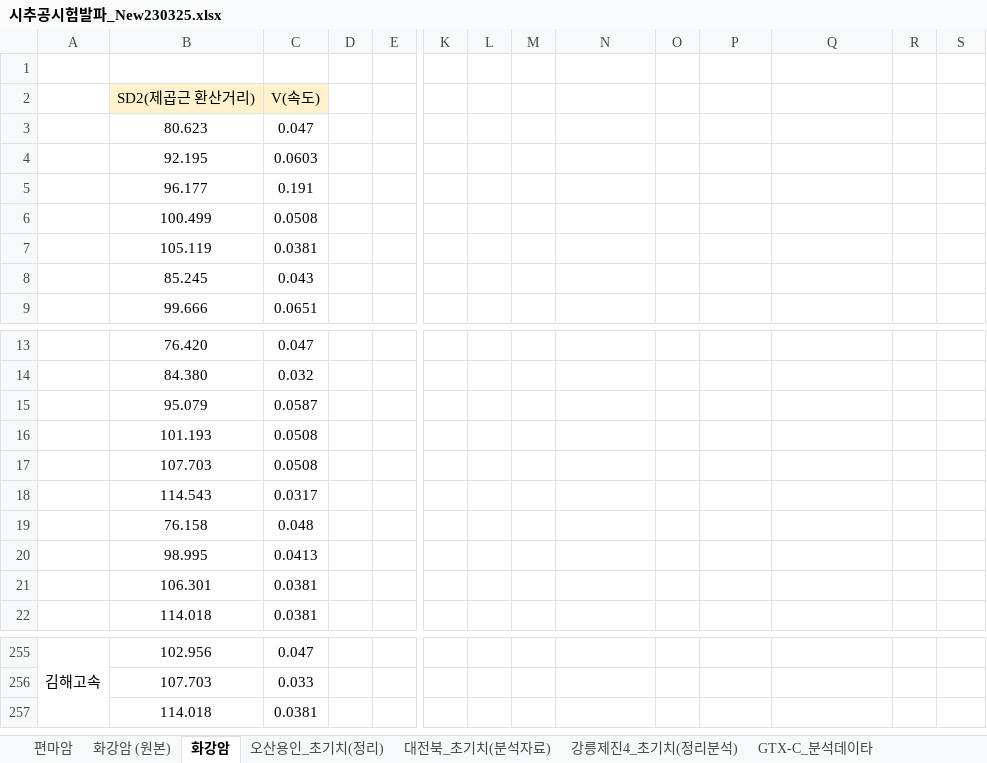
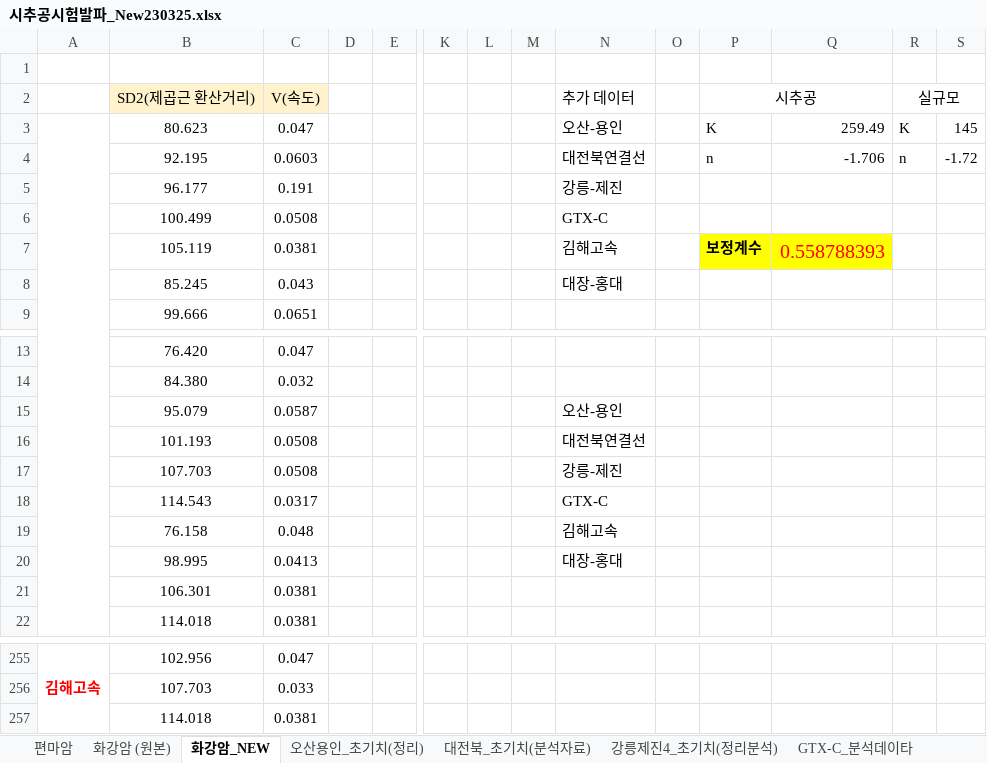
Before and after one commit to drmksong/BlastDesign, an Excel workbook: QtBlastAI/AI 시추공자료(2020~2022)/시추공시험발파_New230325.xlsx, sheet 화강암_NEW, drawn as a sheet; only a part is shown, gaps mark what is left out; values as stored, in another font and other column widths than the file's, no borders; charts and pictures not drawn; removed rows and columns are numbered as before the commit, all else as after; rows hold the shown columns only; the diff covers the shown part only; the diff names each change by its address in the sheet, - before the commit and + after, or states it on an @@ line.

```diff
--- a/QtBlastAI/AI 시추공자료(2020~2022)/시추공시험발파_New230325.xlsx (sheet 화강암_NEW)
+++ b/QtBlastAI/AI 시추공자료(2020~2022)/시추공시험발파_New230325.xlsx (sheet 화강암_NEW)
-sheet tab: 화강암
+sheet tab: 화강암_NEW
-row 2:  | SD2(제곱근 환산거리) | V(속도)
-row 3:  | 80.623 | 0.047
-row 4:  | 92.195 | 0.0603
+row 2:  | SD2(제곱근 환산거리) | V(속도) |  |  |  |  |  | 추가 데이터 |  | 시추공 |  | 실규모
+row 3:  | 80.623 | 0.047 |  |  |  |  |  | 오산-용인 |  | K | 259.49 | K | 145
+row 4:  | 92.195 | 0.0603 |  |  |  |  |  | 대전북연결선 |  | n | -1.706 | n | -1.72
-N5: (empty)
+N5: 강릉-제진
-N6: (empty)
+N6: GTX-C
-row 7:  | 105.119 | 0.0381
+row 7:  | 105.119 | 0.0381 |  |  |  |  |  | 김해고속 |  | 보정계수 | 0.558788393
-N8: (empty)
+N8: 대장-홍대
-N15: (empty)
+N15: 오산-용인
-N16: (empty)
+N16: 대전북연결선
-N17: (empty)
+N17: 강릉-제진
-N18: (empty)
+N18: GTX-C
-N19: (empty)
+N19: 김해고속
-N20: (empty)
+N20: 대장-홍대
@@ A255 bold: off → on, text colour: black → #FF0000 @@
```
Also changed, not shown: 81 hidden or unhidden rows elsewhere in this sheet, charts or pictures.
